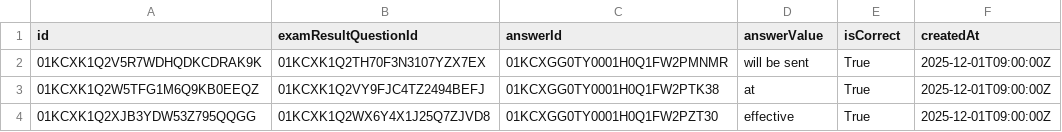
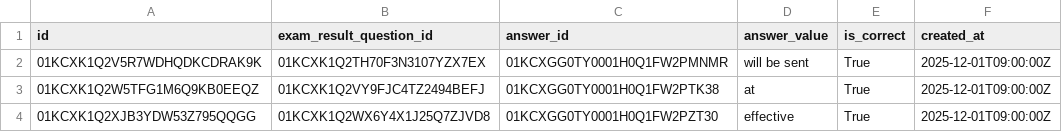
Before and after one commit to ShinThant3010/data-gathering-api, a CSV file: data/exam_answer_result.csv (was data/ExamAnswerResult.csv), drawn as a sheet; only a part is shown.

```diff
--- a/data/ExamAnswerResult.csv
+++ b/data/exam_answer_result.csv
@@ -1,2 +1,2 @@
-id,examResultQuestionId,answerId,answerValue,isCorrect,createdAt
+id,exam_result_question_id,answer_id,answer_value,is_correct,created_at
 01KCXK1Q2V5R7WDHQDKCDRAK9K,01KCXK1Q2TH70F3N3107YZX7EX,01KCXGG0TY0001H0Q1FW2PMNMR,will be sent,True,2025-12-01T09:00:00Z
```
Also changed, not shown: data/Question.csv, data/exam_question_result.csv, 5 other files.
